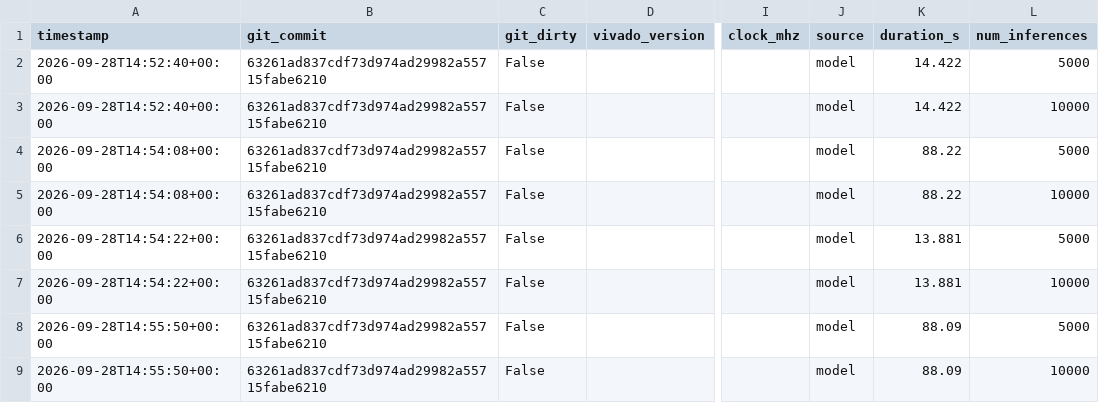
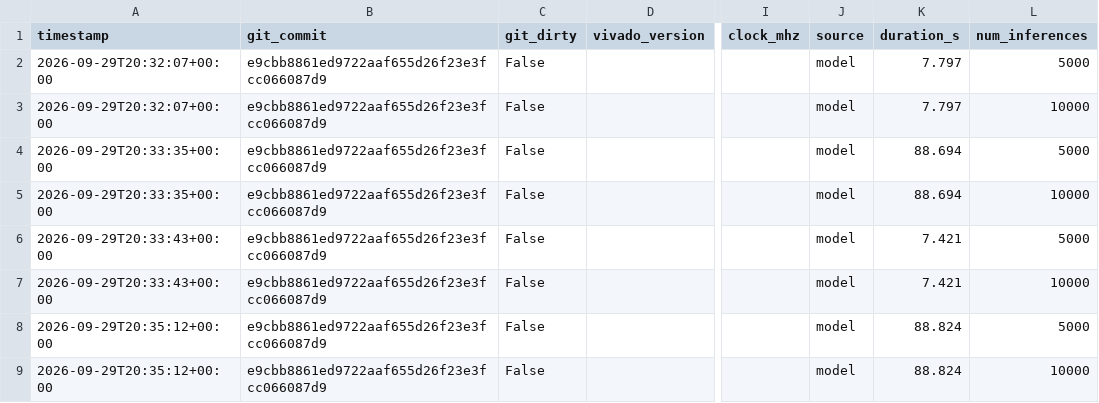
Before and after one commit to ShashankT-ECE/cnn-accelerator, a CSV file: v2/results/cifar10_r2_accuracy.csv, drawn as a sheet; only a part is shown, gaps mark what is left out; the diff names each change by its address in the sheet, - before the commit and + after, or states it on an @@ line.

```diff
--- a/v2/results/cifar10_r2_accuracy.csv
+++ b/v2/results/cifar10_r2_accuracy.csv
-A2:A3 (timestamp): 2026-09-28T14:52:40+00:00
+A2:A3 (timestamp): 2026-09-29T20:32:07+00:00
-B2:B9 (git_commit): 63261ad837cdf73d974ad29982a55715fabe6210
+B2:B9 (git_commit): e9cbb8861ed9722aaf655d26f23e3fcc066087d9
-K2:K3 (duration_s): 14.422
+K2:K3 (duration_s): 7.797
-A4:A5 (timestamp): 2026-09-28T14:54:08+00:00
+A4:A5 (timestamp): 2026-09-29T20:33:35+00:00
-K4:K5 (duration_s): 88.22
+K4:K5 (duration_s): 88.694
-A6:A7 (timestamp): 2026-09-28T14:54:22+00:00
+A6:A7 (timestamp): 2026-09-29T20:33:43+00:00
-K6:K7 (duration_s): 13.881
+K6:K7 (duration_s): 7.421
-A8:A9 (timestamp): 2026-09-28T14:55:50+00:00
+A8:A9 (timestamp): 2026-09-29T20:35:12+00:00
-K8:K9 (duration_s): 88.09
+K8:K9 (duration_s): 88.824
```
Also changed, not shown: v2/results/cifar10_r2_summary.csv, v2/results/requant_equivalence.csv, 20 other files.
